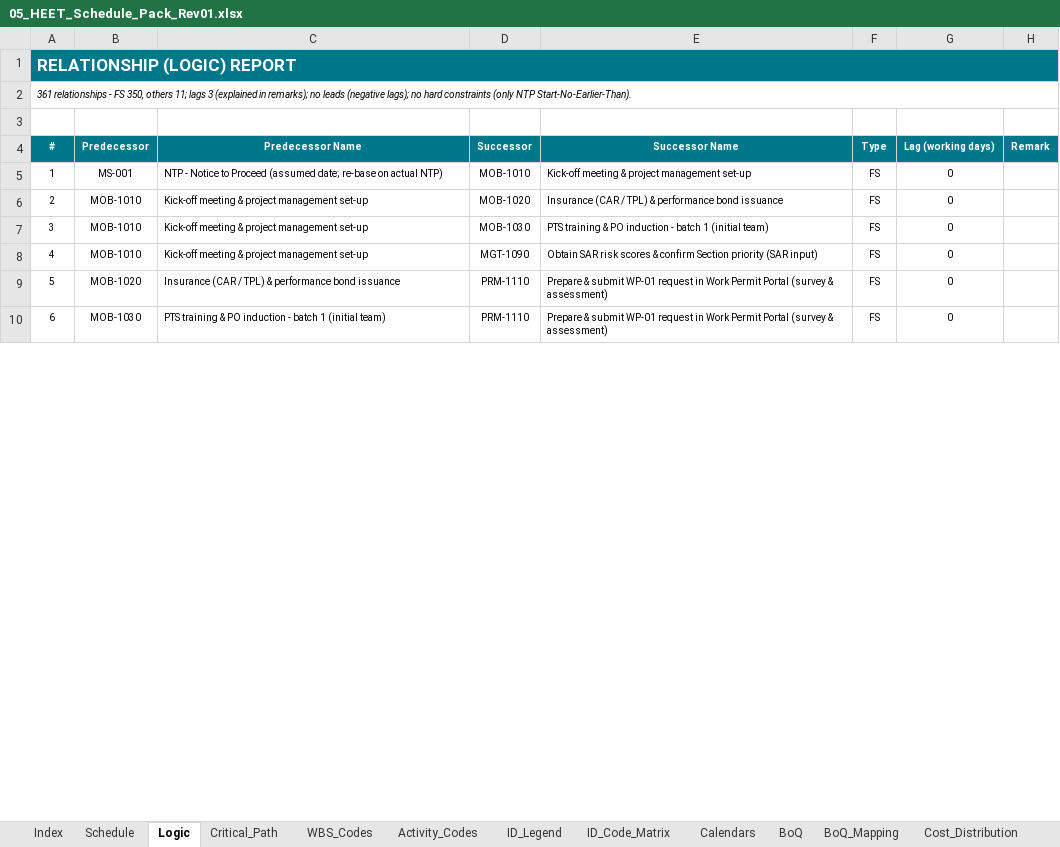
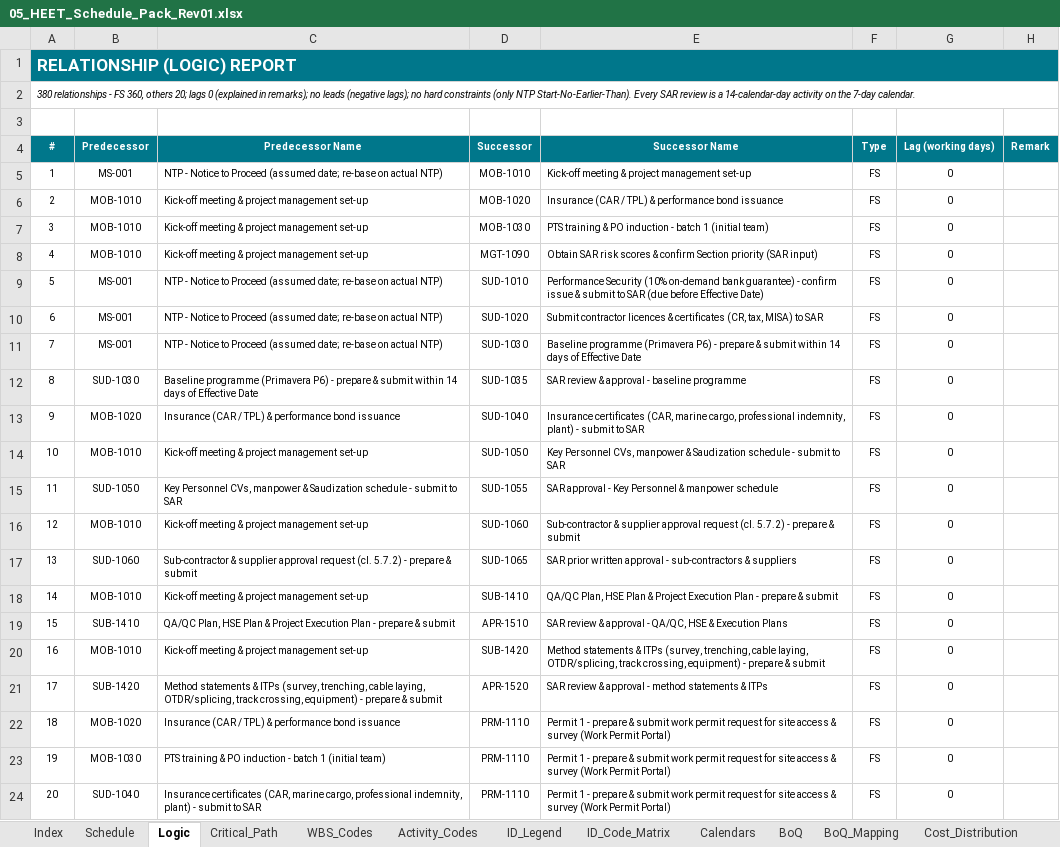
Before and after one commit to mostafaessam8-source/claude-fable-5-prompt, an Excel workbook: Submittal_BEN-26-911-SCH-01_Rev01/05_HEET_Schedule_Pack_Rev01.xlsx, sheet Logic, drawn as a sheet; only a part is shown; values as stored, in another font and other column widths than the file's, no borders; addresses are those after the commit; the diff covers the shown part only; the diff names each change by its address in the sheet, - before the commit and + after, or states it on an @@ line.

```diff
--- a/Submittal_BEN-26-911-SCH-01_Rev01/05_HEET_Schedule_Pack_Rev01.xlsx (sheet Logic)
+++ b/Submittal_BEN-26-911-SCH-01_Rev01/05_HEET_Schedule_Pack_Rev01.xlsx (sheet Logic)
@@ column A (#) renumbered between rows 2 and 384 @@
+row 9: 5 | MS-001 | NTP - Notice to Proceed (assumed date; re-base on actual NTP) | SUD-1010 | Performance Security (10% on-demand bank guarantee) - confirm issue & submit to SAR (due before Effective Date) | FS | 0
+row 10: 6 | MS-001 | NTP - Notice to Proceed (assumed date; re-base on actual NTP) | SUD-1020 | Submit contractor licences & certificates (CR, tax, MISA) to SAR | FS | 0
+row 11: 7 | MS-001 | NTP - Notice to Proceed (assumed date; re-base on actual NTP) | SUD-1030 | Baseline programme (Primavera P6) - prepare & submit within 14 days of Effective Date | FS | 0
+row 12: 8 | SUD-1030 | Baseline programme (Primavera P6) - prepare & submit within 14 days of Effective Date | SUD-1035 | SAR review & approval - baseline programme | FS | 0
+row 13: 9 | MOB-1020 | Insurance (CAR / TPL) & performance bond issuance | SUD-1040 | Insurance certificates (CAR, marine cargo, professional indemnity, plant) - submit to SAR | FS | 0
+row 14: 10 | MOB-1010 | Kick-off meeting & project management set-up | SUD-1050 | Key Personnel CVs, manpower & Saudization schedule - submit to SAR | FS | 0
+row 15: 11 | SUD-1050 | Key Personnel CVs, manpower & Saudization schedule - submit to SAR | SUD-1055 | SAR approval - Key Personnel & manpower schedule | FS | 0
+row 16: 12 | MOB-1010 | Kick-off meeting & project management set-up | SUD-1060 | Sub-contractor & supplier approval request (cl. 5.7.2) - prepare & submit | FS | 0
+row 17: 13 | SUD-1060 | Sub-contractor & supplier approval request (cl. 5.7.2) - prepare & submit | SUD-1065 | SAR prior written approval - sub-contractors & suppliers | FS | 0
@@ row 29 moved to row 18: 14 @@
@@ row 39 moved to row 19: 15 @@
@@ row 30 moved to row 20: 16 @@
@@ row 40 moved to row 21: 17 @@
-E22:E23 (Successor Name): Prepare & submit WP-01 request in Work Permit Portal (survey & assessment)
+E22:E23 (Successor Name): Permit 1 - prepare & submit work permit request for site access & survey (Work Permit Portal)
+row 24: 20 | SUD-1040 | Insurance certificates (CAR, marine cargo, professional indemnity, plant) - submit to SAR | PRM-1110 | Permit 1 - prepare & submit work permit request for site access & survey (Work Permit Portal) | FS | 0
```
Also changed, not shown: 53 added rows, 44 removed rows and 109 edited cells elsewhere in this sheet, sheet Cost_Distribution, sheet Schedule, sheet ID_Code_Matrix, sheet BoQ_Mapping, sheet Critical_Path, sheet Start_Permits, 14 more sheets, formulas that keep their value, charts or pictures, Submittal_BEN-26-911-SCH-01_Rev01/06_CRS_Contractor_Response_Rev01.xlsx, Submittal_BEN-26-911-SCH-01_Rev01/07_BoQ_Mapping_Rev01.xlsx, 6 other files.
